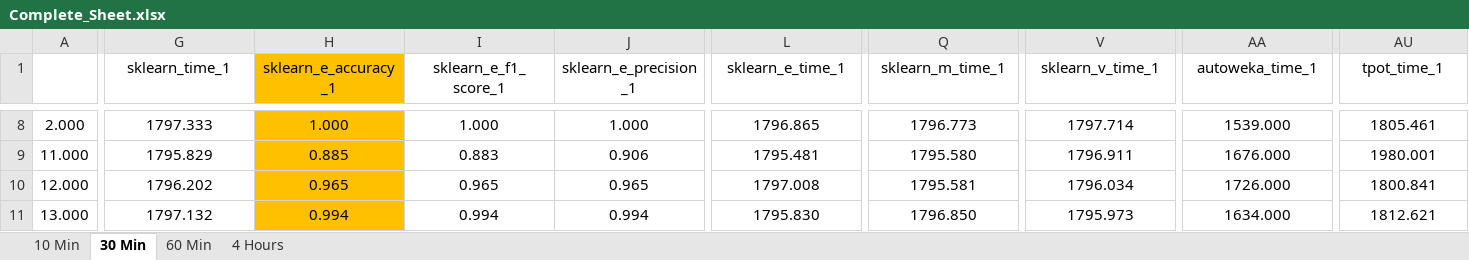
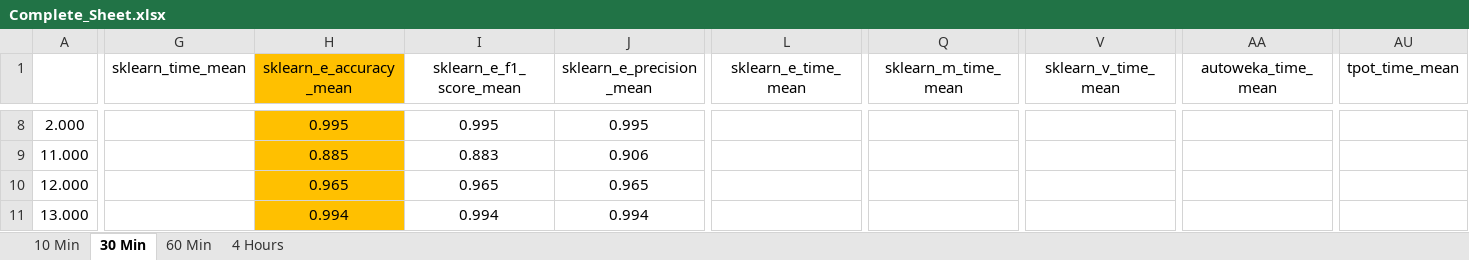
Before and after one commit to DataSystemsGroupUT/AutoMLBench, an Excel workbook: Complete_Sheet.xlsx, sheet 30 Min, drawn as a sheet; only a part is shown, gaps mark what is left out; values as stored, in another font and other column widths than the file's, no borders; the diff covers the shown part only; the diff names each change by its address in the sheet, - before the commit and + after, or states it on an @@ line.

```diff
--- a/Complete_Sheet.xlsx (sheet 30 Min)
+++ b/Complete_Sheet.xlsx (sheet 30 Min)
-G1: sklearn_time_1
+G1: sklearn_time_mean
-H1: sklearn_e_accuracy_1
+H1: sklearn_e_accuracy_mean
-I1: sklearn_e_f1_score_1
+I1: sklearn_e_f1_score_mean
-J1: sklearn_e_precision_1
+J1: sklearn_e_precision_mean
-L1: sklearn_e_time_1
+L1: sklearn_e_time_mean
-Q1: sklearn_m_time_1
+Q1: sklearn_m_time_mean
-V1: sklearn_v_time_1
+V1: sklearn_v_time_mean
-AA1: autoweka_time_1
+AA1: autoweka_time_mean
-AU1: tpot_time_1
+AU1: tpot_time_mean
-G8 (sklearn_time_mean): 1797.333
+G8 (sklearn_time_mean): (empty)
-H8 (sklearn_e_accuracy_mean): 1.000
+H8 (sklearn_e_accuracy_mean): 0.995
-I8 (sklearn_e_f1_score_mean): 1.000
+I8 (sklearn_e_f1_score_mean): 0.995
-J8 (sklearn_e_precision_mean): 1.000
+J8 (sklearn_e_precision_mean): 0.995
-L8 (sklearn_e_time_mean): 1796.865
+L8 (sklearn_e_time_mean): (empty)
-Q8 (sklearn_m_time_mean): 1796.773
+Q8 (sklearn_m_time_mean): (empty)
-V8 (sklearn_v_time_mean): 1797.714
+V8 (sklearn_v_time_mean): (empty)
-AA8 (autoweka_time_mean): 1539.000
+AA8 (autoweka_time_mean): (empty)
-AU8 (tpot_time_mean): 1805.461
+AU8 (tpot_time_mean): (empty)
-G9 (sklearn_time_mean): 1795.829
+G9 (sklearn_time_mean): (empty)
-L9 (sklearn_e_time_mean): 1795.481
+L9 (sklearn_e_time_mean): (empty)
-Q9 (sklearn_m_time_mean): 1795.580
+Q9 (sklearn_m_time_mean): (empty)
-V9 (sklearn_v_time_mean): 1796.911
+V9 (sklearn_v_time_mean): (empty)
-AA9 (autoweka_time_mean): 1676.000
+AA9 (autoweka_time_mean): (empty)
-AU9 (tpot_time_mean): 1980.001
+AU9 (tpot_time_mean): (empty)
-G10 (sklearn_time_mean): 1796.202
+G10 (sklearn_time_mean): (empty)
-L10 (sklearn_e_time_mean): 1797.008
+L10 (sklearn_e_time_mean): (empty)
-Q10 (sklearn_m_time_mean): 1795.581
+Q10 (sklearn_m_time_mean): (empty)
-V10 (sklearn_v_time_mean): 1796.034
+V10 (sklearn_v_time_mean): (empty)
-AA10 (autoweka_time_mean): 1726.000
+AA10 (autoweka_time_mean): (empty)
-AU10 (tpot_time_mean): 1800.841
+AU10 (tpot_time_mean): (empty)
-G11 (sklearn_time_mean): 1797.132
+G11 (sklearn_time_mean): (empty)
-L11 (sklearn_e_time_mean): 1795.830
+L11 (sklearn_e_time_mean): (empty)
-Q11 (sklearn_m_time_mean): 1796.850
+Q11 (sklearn_m_time_mean): (empty)
-V11 (sklearn_v_time_mean): 1795.973
+V11 (sklearn_v_time_mean): (empty)
-AA11 (autoweka_time_mean): 1634.000
+AA11 (autoweka_time_mean): (empty)
-AU11 (tpot_time_mean): 1812.621
+AU11 (tpot_time_mean): (empty)
```
Also changed, not shown: 1057 edited cells and cell formats elsewhere in this sheet, sheet 4 Hours, sheet 10 Min, sheet 60 Min, AutoML Benchmarking Results.xlsx, 20 other files.
